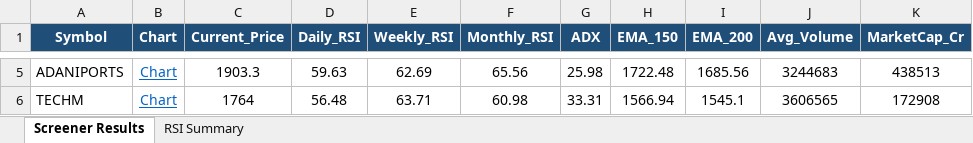
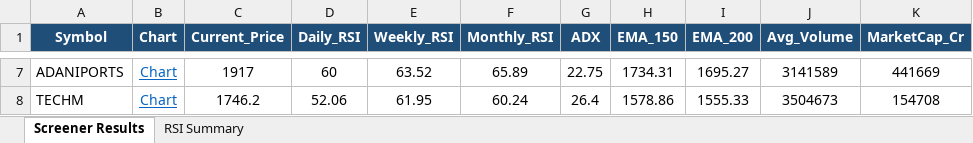
Before and after one commit to nikunj2021/nse-rsi-screener, an Excel workbook: docs/Nifty50_stocks.xlsx, sheet Screener Results, drawn as a sheet; only a part is shown, gaps mark what is left out; values as stored, in another font and other column widths than the file's, no borders; addresses are those after the commit; the diff covers the shown part only; the diff names each change by its address in the sheet, - before the commit and + after, or states it on an @@ line.

```diff
--- a/docs/Nifty50_stocks.xlsx (sheet Screener Results)
+++ b/docs/Nifty50_stocks.xlsx (sheet Screener Results)
-C7 (Current_Price): 1903.3
+C7 (Current_Price): 1917
-D7 (Daily_RSI): 59.63
+D7 (Daily_RSI): 60
-E7 (Weekly_RSI): 62.69
+E7 (Weekly_RSI): 63.52
-F7 (Monthly_RSI): 65.56
+F7 (Monthly_RSI): 65.89
-G7 (ADX): 25.98
+G7 (ADX): 22.75
-H7 (EMA_150): 1722.48
+H7 (EMA_150): 1734.31
-I7 (EMA_200): 1685.56
+I7 (EMA_200): 1695.27
-J7 (Avg_Volume): 3244683
+J7 (Avg_Volume): 3141589
-K7 (MarketCap_Cr): 438513
+K7 (MarketCap_Cr): 441669
-C8 (Current_Price): 1764
+C8 (Current_Price): 1746.2
-D8 (Daily_RSI): 56.48
+D8 (Daily_RSI): 52.06
-E8 (Weekly_RSI): 63.71
+E8 (Weekly_RSI): 61.95
-F8 (Monthly_RSI): 60.98
+F8 (Monthly_RSI): 60.24
-G8 (ADX): 33.31
+G8 (ADX): 26.4
-H8 (EMA_150): 1566.94
+H8 (EMA_150): 1578.86
-I8 (EMA_200): 1545.1
+I8 (EMA_200): 1555.33
-J8 (Avg_Volume): 3606565
+J8 (Avg_Volume): 3504673
-K8 (MarketCap_Cr): 172908
+K8 (MarketCap_Cr): 154708
```
Also changed, not shown: 2 added rows and 27 edited cells elsewhere in this sheet, sheet RSI Summary, docs/Micro250_stocks.xlsx, docs/NSE500_stocks.xlsx, 7 other files.
